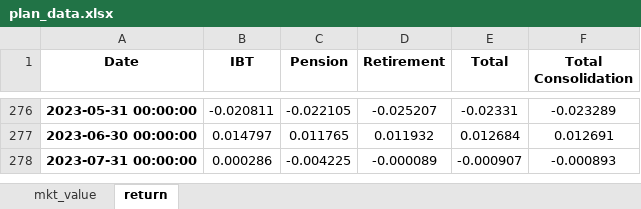
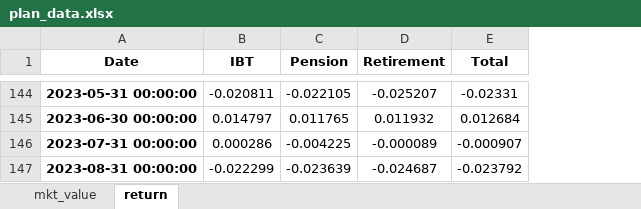
Before and after one commit to pforjoe/SAA, an Excel workbook: data/time_series/plan_data.xlsx, sheet return, drawn as a sheet; only a part is shown, gaps mark what is left out; values as stored, in another font and other column widths than the file's, no borders; conditional formats not drawn; removed rows and columns are numbered as before the commit, all else as after; the diff covers the shown part only; the diff names each change by its address in the sheet, - before the commit and + after, or states it on an @@ line.

```diff
--- a/data/time_series/plan_data.xlsx (sheet return)
+++ b/data/time_series/plan_data.xlsx (sheet return)
-column F (Total Consolidation), rows 276-278: -0.023289 | 0.012691 | -0.000893
+row 147: 2023-08-31 00:00:00 | -0.022299 | -0.023639 | -0.024687 | -0.023792
```
Also changed, not shown: 132 removed rows elsewhere in this sheet, sheet mkt_value, data/time_series/ftse_data.xlsx, data/update_files/ftse-pension-discount-curve.xlsx, 3 other files.
